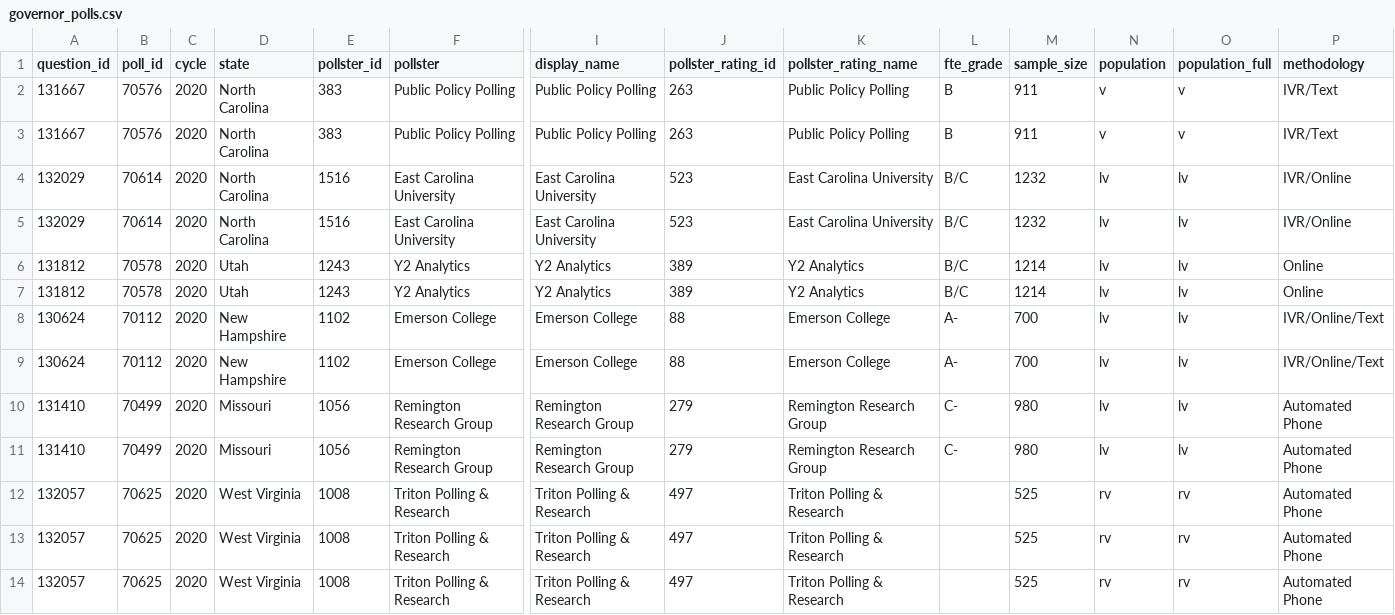
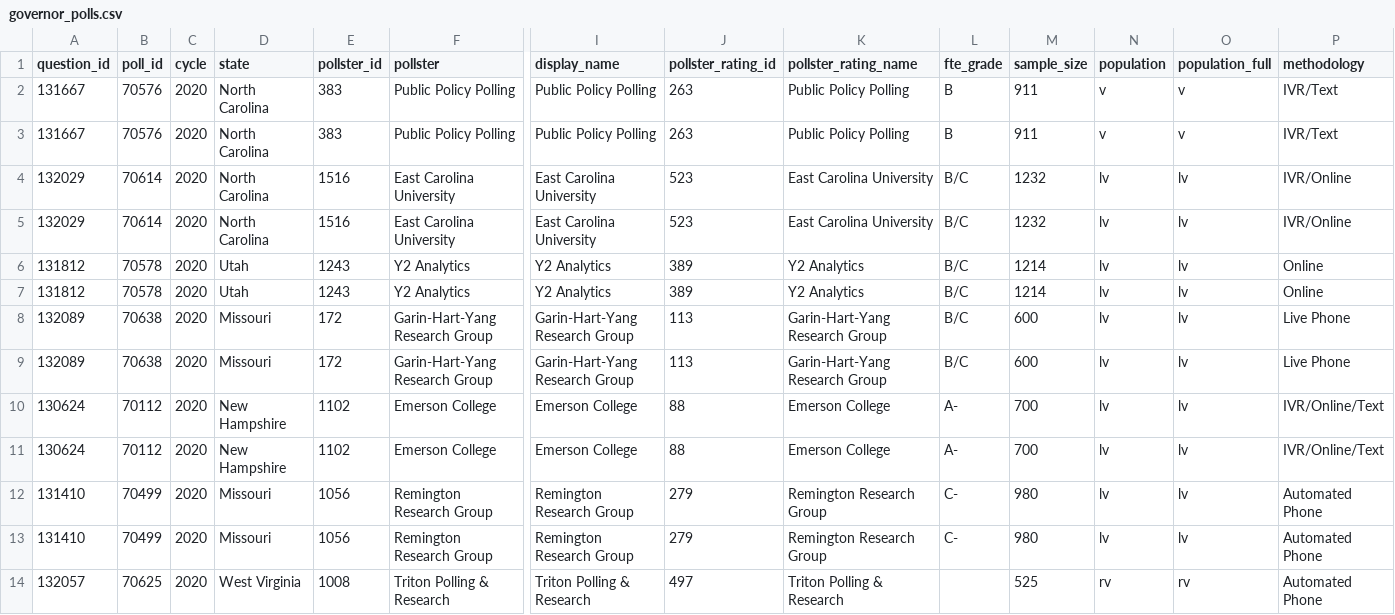
Before and after one commit to simonw/fivethirtyeight-polls, a CSV file: governor_polls.csv, drawn as a sheet; only a part is shown, gaps mark what is left out; the shorter side is filled out with more unchanged rows; rows hold the shown columns only; the diff names each change by its address in the sheet, - before the commit and + after, or states it on an @@ line.

```diff
--- a/governor_polls.csv
+++ b/governor_polls.csv
+row 8: 132089 | 70638 | 2020 | Missouri | 172 | Garin-Hart-Yang Research Group | Garin-Hart-Yang Research Group | 113 | Garin-Hart-Yang Research Group | B/C | 600 | lv | lv | Live Phone
+row 9: 132089 | 70638 | 2020 | Missouri | 172 | Garin-Hart-Yang Research Group | Garin-Hart-Yang Research Group | 113 | Garin-Hart-Yang Research Group | B/C | 600 | lv | lv | Live Phone
```
Also changed, not shown: house_polls.csv, 3 other files.
